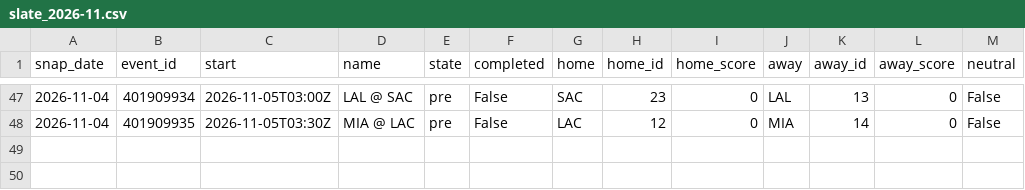
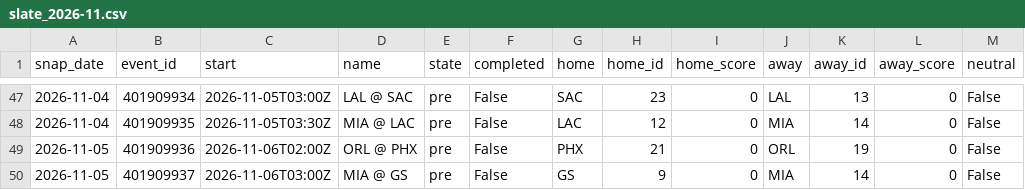
Before and after one commit to azcal/mbm-data, a CSV file: states/nba/slate_2026-11.csv, drawn as a sheet; only a part is shown, gaps mark what is left out.

```diff
--- a/states/nba/slate_2026-11.csv
+++ b/states/nba/slate_2026-11.csv
@@ -48 +48,3 @@ snap_date,event_id,start,name,state,completed,home,home_id,home_score,away,away_
 2026-11-04,401909935,2026-11-05T03:30Z,MIA @ LAC,pre,False,LAC,12,0,MIA,14,0,False
+2026-11-05,401909936,2026-11-06T02:00Z,ORL @ PHX,pre,False,PHX,21,0,ORL,19,0,False
+2026-11-05,401909937,2026-11-06T03:00Z,MIA @ GS,pre,False,GS,9,0,MIA,14,0,False
```
Also changed, not shown: states/ncaaf/injuries_2026-11.csv, states/ncaaf/slate_2026-11.csv, 9 other files.
